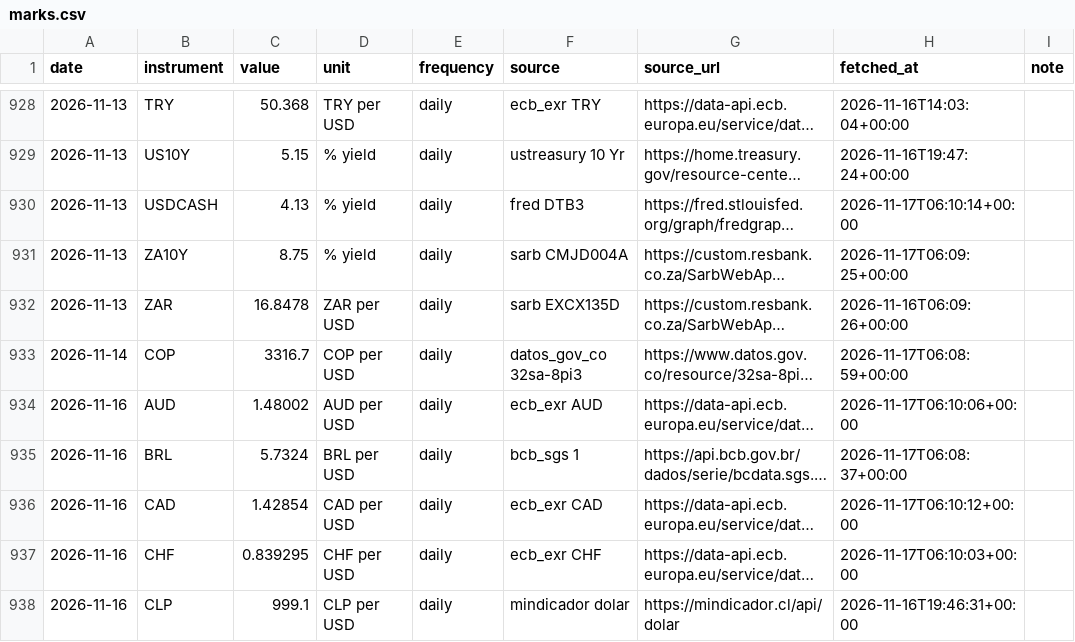
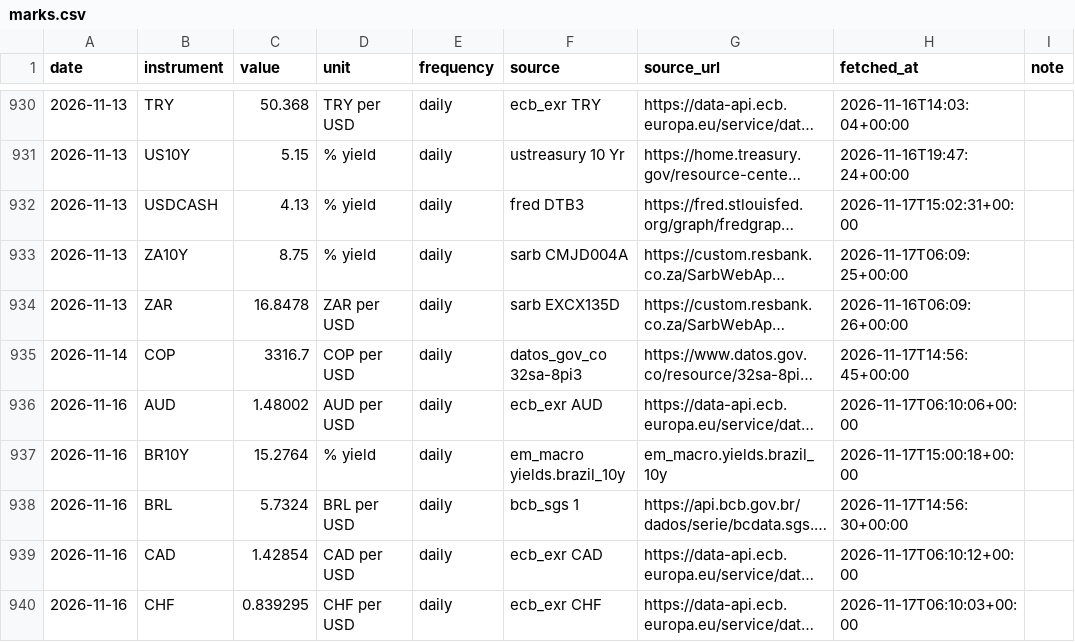
Before and after one commit to EthanC100/em-macro, a CSV file: data/ledger/marks.csv, drawn as a sheet; only a part is shown, gaps mark what is left out; the shorter side is filled out with more unchanged rows; long unchanged cells end in …; addresses are those after the commit; the diff covers the shown part only; the diff names each change by its address in the sheet, - before the commit and + after, or states it on an @@ line.

```diff
--- a/data/ledger/marks.csv
+++ b/data/ledger/marks.csv
-H932 (fetched_at): 2026-11-17T06:10:14+00:00
+H932 (fetched_at): 2026-11-17T15:02:31+00:00
-H935 (fetched_at): 2026-11-17T06:08:59+00:00
+H935 (fetched_at): 2026-11-17T14:56:45+00:00
+row 937: 2026-11-16 | BR10Y | 15.2764 | % yield | daily | em_macro yields.brazil_10y | em_macro.yields.brazil_10y | 2026-11-17T15:00:18+00:00
-H938 (fetched_at): 2026-11-17T06:08:37+00:00
+H938 (fetched_at): 2026-11-17T14:56:30+00:00
```
Also changed, not shown: 16 added rows and 20 edited cells elsewhere in this file, data/ledger/automation_log.csv, 2 other files.
